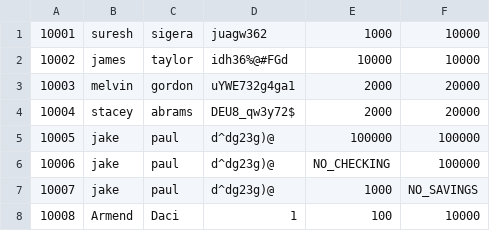
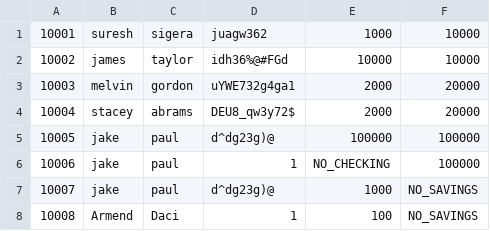
Before and after one commit to Armend-Daci/pybank, a CSV file: bank/bank.csv, drawn as a sheet.

Commit message:
Updated transfers and updates class Checking and Savings

```diff
--- a/bank/bank.csv
+++ b/bank/bank.csv
@@ -5,4 +5,4 @@
 10005;jake;paul;d^dg23g)@;100000;100000
-10006;jake;paul;d^dg23g)@;NO_CHECKING;100000
+10006;jake;paul;1;NO_CHECKING;100000
 10007;jake;paul;d^dg23g)@;1000;NO_SAVINGS
-10008;Armend;Daci;1;100;10000
+10008;Armend;Daci;1;100;NO_SAVINGS
```
Also changed, not shown: 2 other files.
